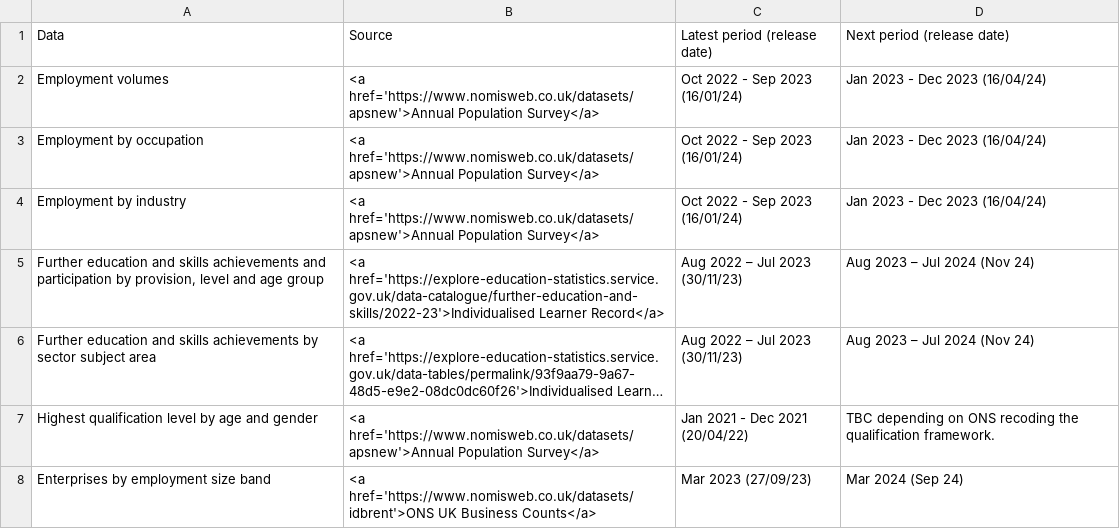
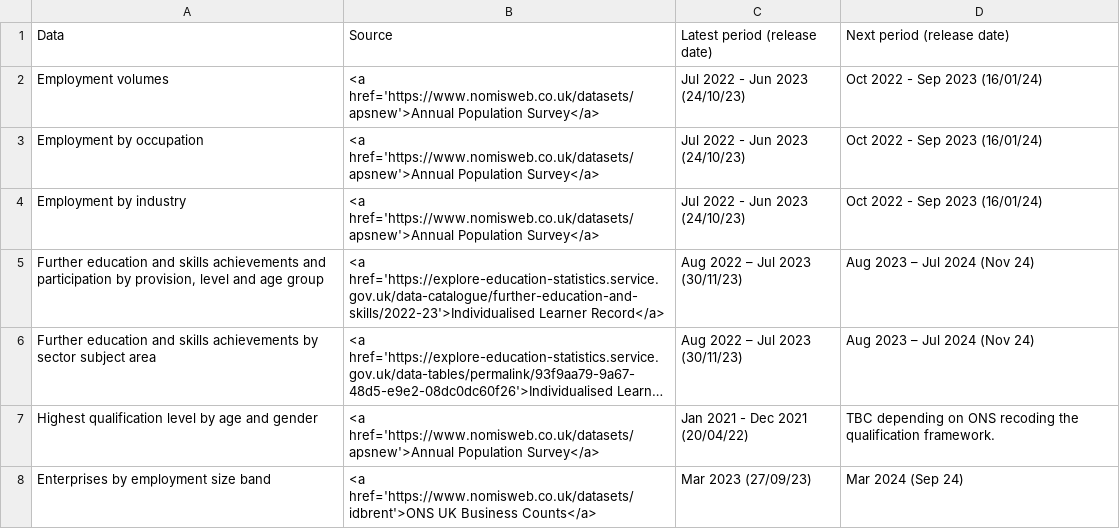
Before and after one commit to dfe-analytical-services/lsip_dashboard, a CSV file: Data/AppData/I_DataTable.csv, drawn as a sheet; only a part is shown; long unchanged cells end in …; the diff names each change by its address in the sheet, - before the commit and + after, or states it on an @@ line.

```diff
--- a/Data/AppData/I_DataTable.csv
+++ b/Data/AppData/I_DataTable.csv
-C2:C4: Oct 2022 - Sep 2023 (16/01/24)
+C2:C4: Jul 2022 - Jun 2023 (24/10/23)
-D2:D4: Jan 2023 - Dec 2023 (16/04/24)
+D2:D4: Oct 2022 - Sep 2023 (16/01/24)
```
Also changed, not shown: Data/AppData/I_DataText.csv, 4 other files.
